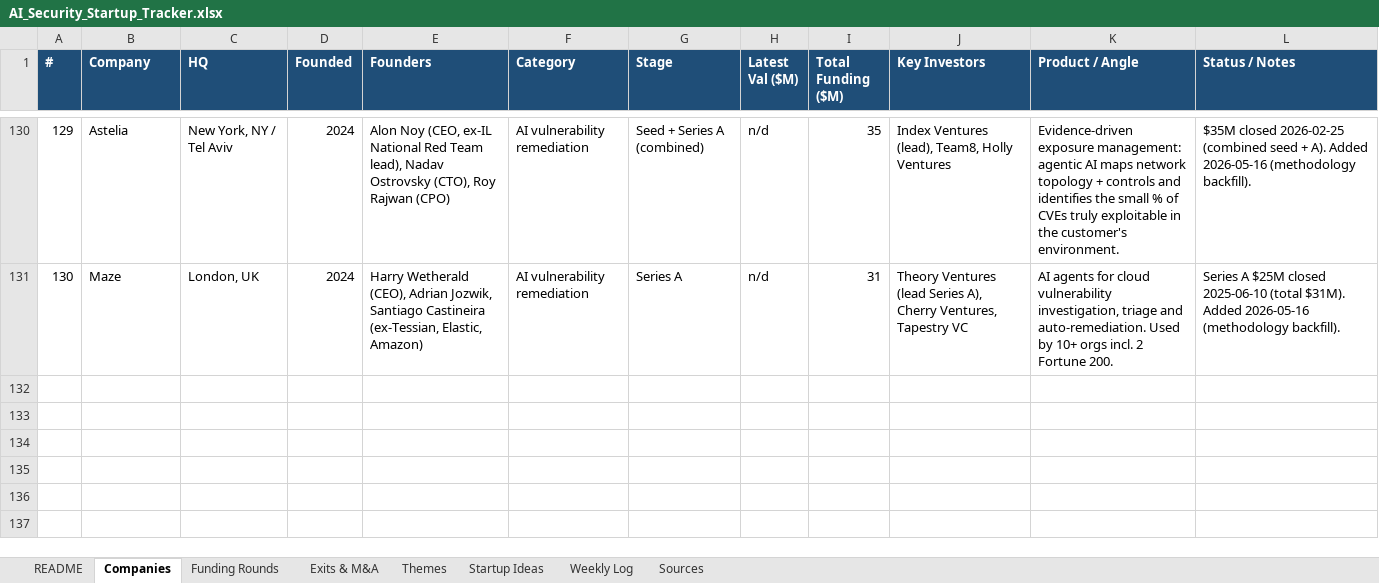
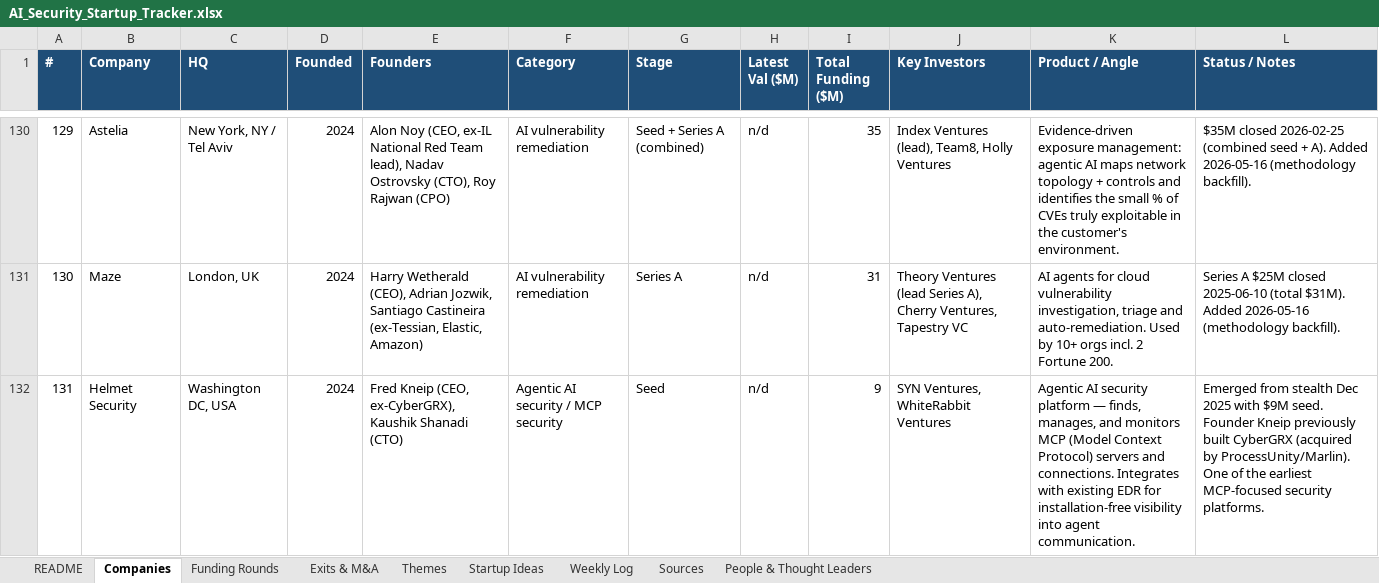
Before and after one commit to zashraf1337/big-ideas, an Excel workbook: ai-security-startup-tracker/AI_Security_Startup_Tracker.xlsx, sheet Companies, drawn as a sheet; only a part is shown, gaps mark what is left out; values as stored, in another font and other column widths than the file's, no borders; the diff names each change by its address in the sheet, - before the commit and + after, or states it on an @@ line.

```diff
--- a/ai-security-startup-tracker/AI_Security_Startup_Tracker.xlsx (sheet Companies)
+++ b/ai-security-startup-tracker/AI_Security_Startup_Tracker.xlsx (sheet Companies)
+sheet tab: People & Thought Leaders
+row 132: 131 | Helmet Security | Washington DC, USA | 2024 | Fred Kneip (CEO, ex-CyberGRX), Kaushik Shanadi (CTO) | Agentic AI security / MCP security | Seed | n/d | 9 | SYN Ventures, WhiteRabbit Ventures | Agentic AI security platform — finds, manages, and monitors MCP (Model Context Protocol) servers and connections. Integrates with existing EDR for installation-free visibility into agent communication. | Emerged from stealth Dec 2025 with $9M seed. Founder Kneip previously built CyberGRX (acquired by ProcessUnity/Marlin). One of the earliest MCP-focused security platforms.
```
Also changed, not shown: sheet Funding Rounds, 4 other files.
